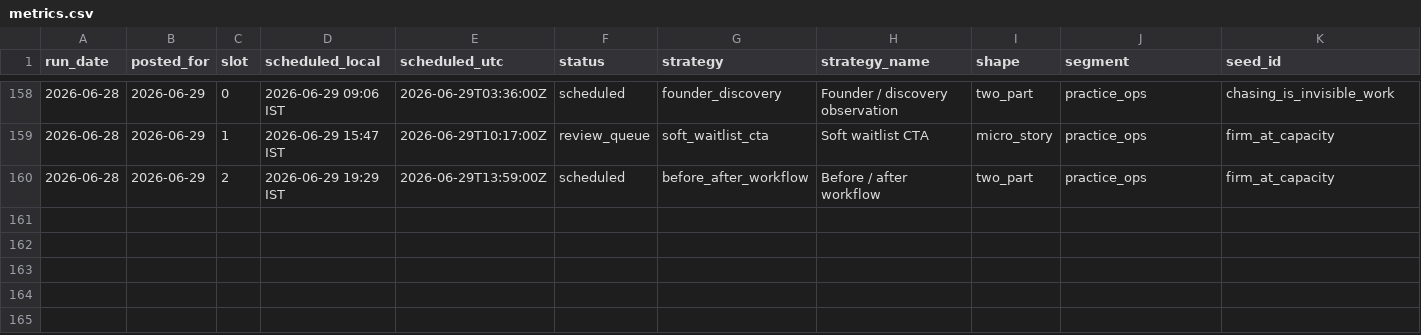
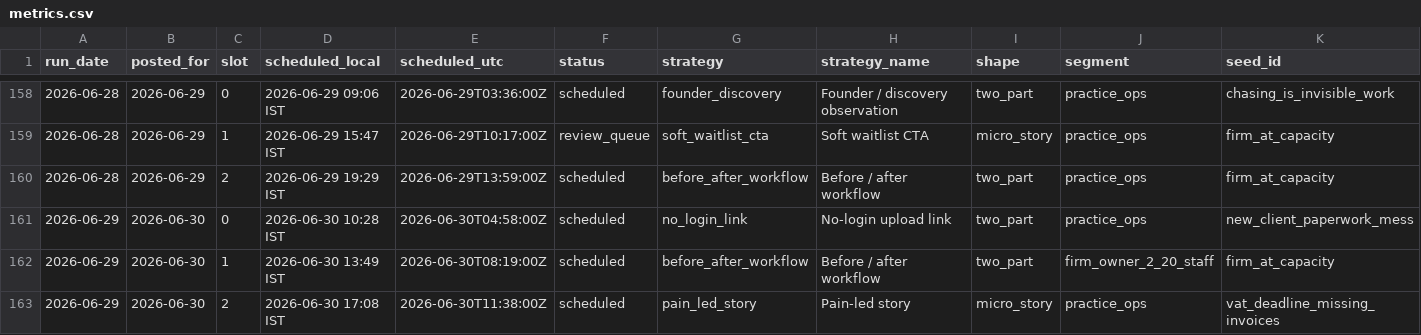
Before and after one commit to saisharan0103/chasedesk-content-engine, a CSV file: logs/metrics.csv, drawn as a sheet; only a part is shown, gaps mark what is left out; rows hold the shown columns only; the diff names each change by its address in the sheet, - before the commit and + after, or states it on an @@ line.

```diff
--- a/logs/metrics.csv
+++ b/logs/metrics.csv
+row 161: 2026-06-29 | 2026-06-30 | 0 | 2026-06-30 10:28 IST | 2026-06-30T04:58:00Z | scheduled | no_login_link | No-login upload link | two_part | practice_ops | new_client_paperwork_mess
+row 162: 2026-06-29 | 2026-06-30 | 1 | 2026-06-30 13:49 IST | 2026-06-30T08:19:00Z | scheduled | before_after_workflow | Before / after workflow | two_part | firm_owner_2_20_staff | firm_at_capacity
+row 163: 2026-06-29 | 2026-06-30 | 2 | 2026-06-30 17:08 IST | 2026-06-30T11:38:00Z | scheduled | pain_led_story | Pain-led story | micro_story | practice_ops | vat_deadline_missing_invoices
```
Also changed, not shown: 2 other files.
